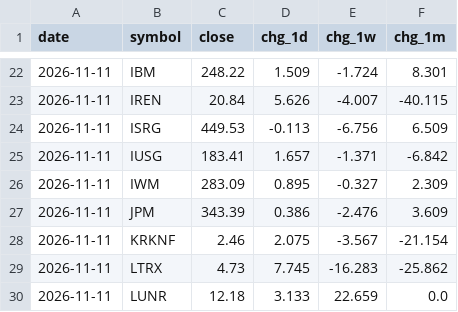
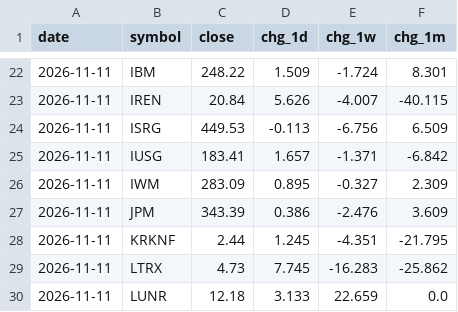
Before and after one commit to dmartindem/portfolio-automation, a CSV file: data/movers.csv, drawn as a sheet; only a part is shown, gaps mark what is left out.

```diff
--- a/data/movers.csv
+++ b/data/movers.csv
@@ -27,3 +27,3 @@ date,symbol,close,chg_1d,chg_1w,chg_1m
 2026-11-11,JPM,343.39,0.386,-2.476,3.609
-2026-11-11,KRKNF,2.46,2.075,-3.567,-21.154
+2026-11-11,KRKNF,2.44,1.245,-4.351,-21.795
 2026-11-11,LTRX,4.73,7.745,-16.283,-25.862
```
Also changed, not shown: data/prices.csv, 1 other file.
